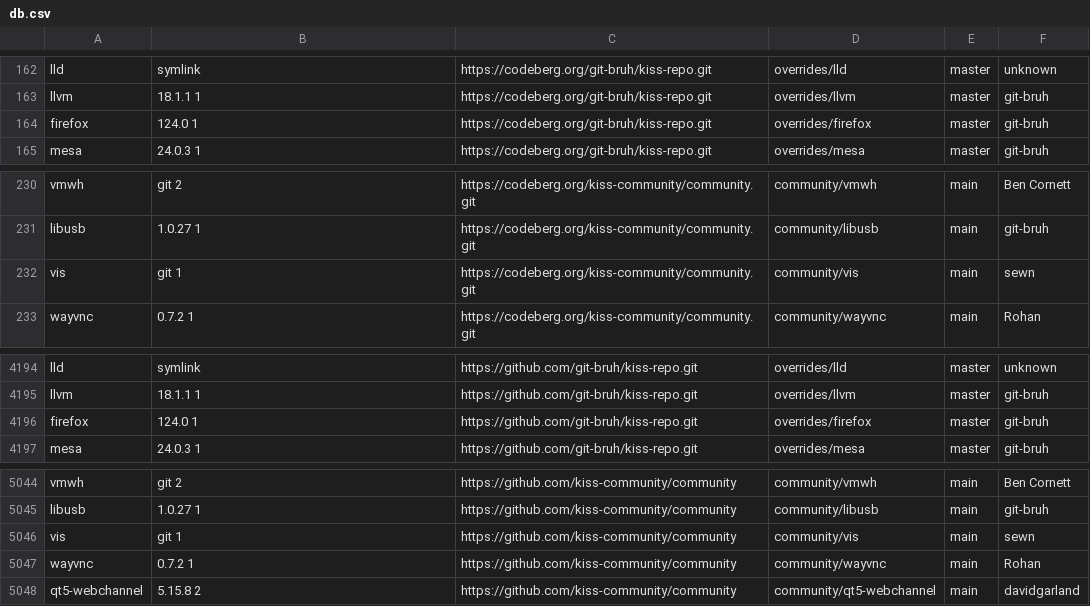
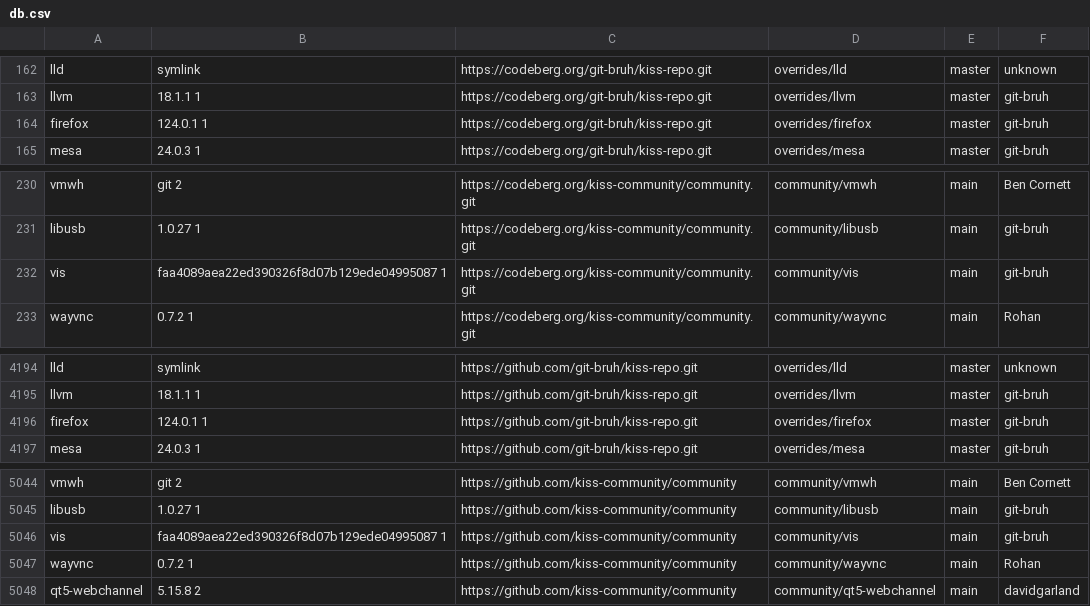
Before and after one commit to aabacchus/kiss-find, a CSV file: db.csv, drawn as a sheet; only a part is shown, gaps mark what is left out.

Commit message:
Deploying to gh-pages from @ aabacchus/kiss-find@5eac5d3d500d6a782c8d4753e95008ae5da86aee 🚀

```diff
--- a/db.csv
+++ b/db.csv
@@ -163,3 +163,3 @@ lld,symlink,https://codeberg.org/git-bruh/kiss-repo.git,overrides/lld,master,"un
 llvm,18.1.1 1,https://codeberg.org/git-bruh/kiss-repo.git,overrides/llvm,master,"git-bruh"
-firefox,124.0 1,https://codeberg.org/git-bruh/kiss-repo.git,overrides/firefox,master,"git-bruh"
+firefox,124.0.1 1,https://codeberg.org/git-bruh/kiss-repo.git,overrides/firefox,master,"git-bruh"
 mesa,24.0.3 1,https://codeberg.org/git-bruh/kiss-repo.git,overrides/mesa,master,"git-bruh"
@@ -231,3 +231,3 @@ vmwh,git 2,https://codeberg.org/kiss-community/community.git,community/vmwh,main
 libusb,1.0.27 1,https://codeberg.org/kiss-community/community.git,community/libusb,main,"git-bruh"
-vis,git 1,https://codeberg.org/kiss-community/community.git,community/vis,main,"sewn"
+vis,faa4089aea22ed390326f8d07b129ede04995087 1,https://codeberg.org/kiss-community/community.git,community/vis,main,"git-bruh"
 wayvnc,0.7.2 1,https://codeberg.org/kiss-community/community.git,community/wayvnc,main,"Rohan"
@@ -4195,3 +4195,3 @@ lld,symlink,https://github.com/git-bruh/kiss-repo.git,overrides/lld,master,"unkn
 llvm,18.1.1 1,https://github.com/git-bruh/kiss-repo.git,overrides/llvm,master,"git-bruh"
-firefox,124.0 1,https://github.com/git-bruh/kiss-repo.git,overrides/firefox,master,"git-bruh"
+firefox,124.0.1 1,https://github.com/git-bruh/kiss-repo.git,overrides/firefox,master,"git-bruh"
 mesa,24.0.3 1,https://github.com/git-bruh/kiss-repo.git,overrides/mesa,master,"git-bruh"
@@ -5045,3 +5045,3 @@ vmwh,git 2,https://github.com/kiss-community/community,community/vmwh,main,"Ben
 libusb,1.0.27 1,https://github.com/kiss-community/community,community/libusb,main,"git-bruh"
-vis,git 1,https://github.com/kiss-community/community,community/vis,main,"sewn"
+vis,faa4089aea22ed390326f8d07b129ede04995087 1,https://github.com/kiss-community/community,community/vis,main,"git-bruh"
 wayvnc,0.7.2 1,https://github.com/kiss-community/community,community/wayvnc,main,"Rohan"
```
